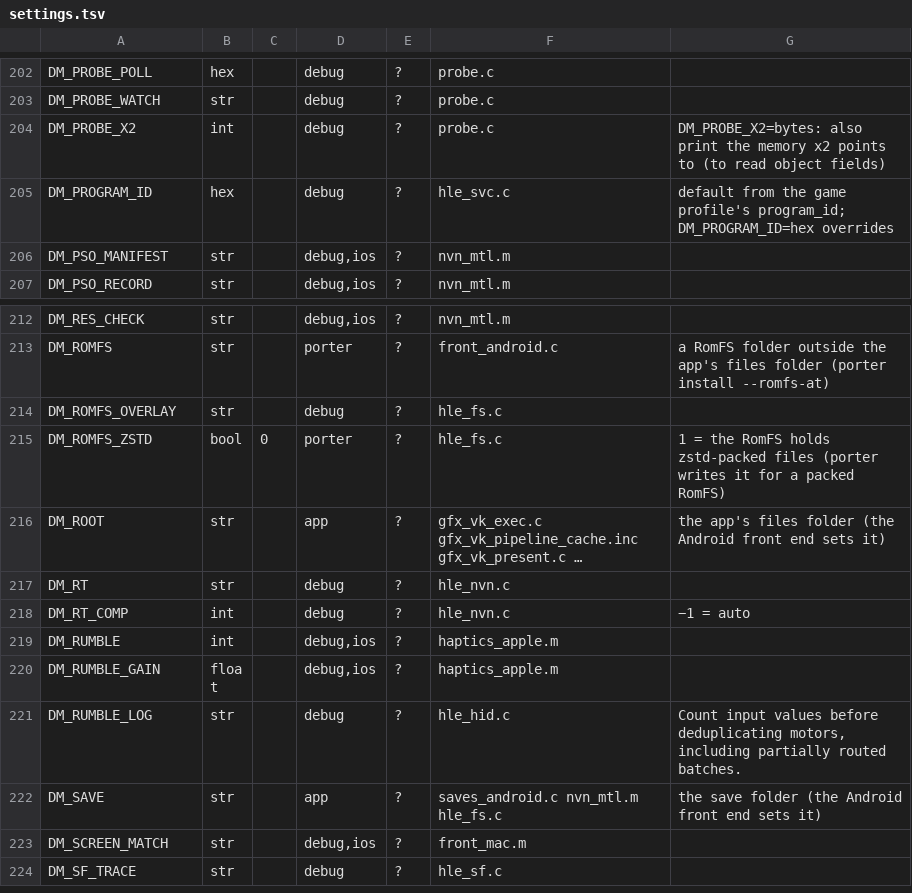
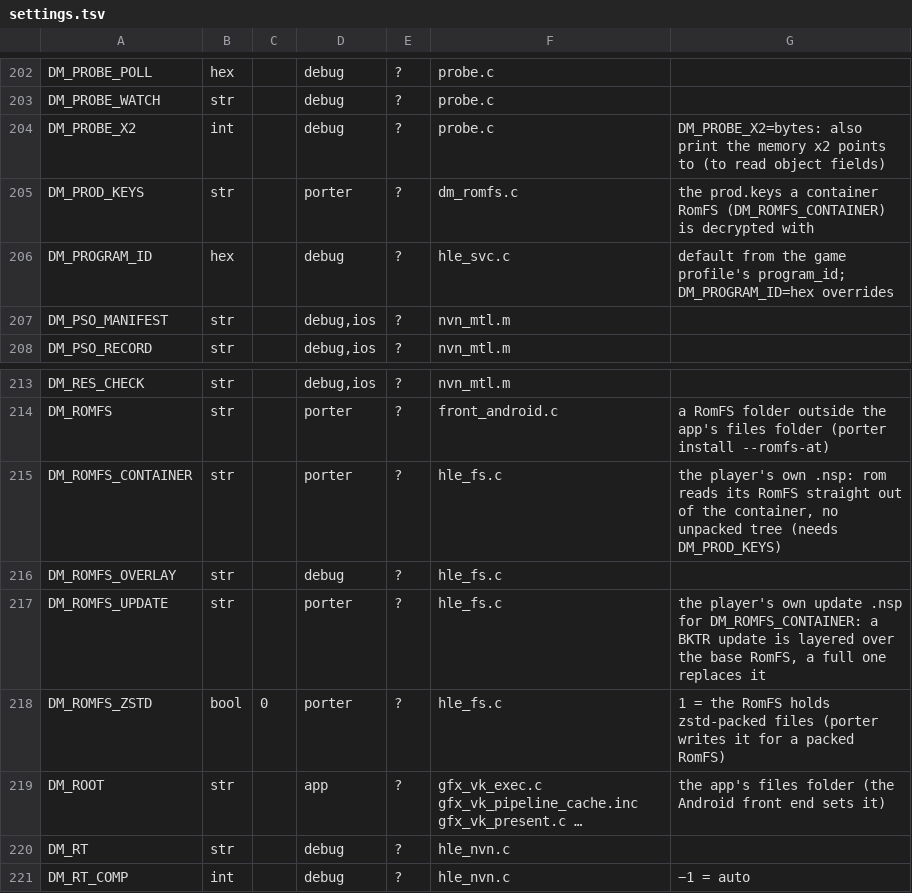
Before and after one commit to hridss/nx2androidX, a TSV file: nxnative/dm/settings.tsv, drawn as a sheet; only a part is shown, gaps mark what is left out; the shorter side is filled out with more unchanged rows; the diff names each change by its address in the sheet, - before the commit and + after, or states it on an @@ line.

Commit message:
feat(fs): read the game's RomFS out of the player's own NSP
dm_romfs.c reads PFS0 / NCA / RomFS itself — XTS headers, key areas and the
container's tickets, CTR sections, and a BKTR update layered over the base game —
and hle_fs mounts it read-only (DM_ROMFS_CONTAINER, DM_ROMFS_UPDATE,
DM_PROD_KEYS); add-on content mounts its own <index>.nsp. The porter's
--romfs-container packs no copy of the game: the data pack lists the player's
NSPs and keys, and porter install pushes them to the device as they are
(files/container/..., files/prod.keys), skipping what is already there.

(cherry picked from commit 2255ef3b2669934fae2ef5a772f6f9e150085f01)
(cherry picked from commit 8971f3cf0aaffaef7be90d726ea331732d7420a6)

```diff
--- a/nxnative/dm/settings.tsv
+++ b/nxnative/dm/settings.tsv
+row 205: DM_PROD_KEYS | str |  | porter | ? | dm_romfs.c | the prod.keys a container RomFS (DM_ROMFS_CONTAINER) is decrypted with
+row 215: DM_ROMFS_CONTAINER | str |  | porter | ? | hle_fs.c | the player's own .nsp: rom reads its RomFS straight out of the container, no unpacked tree (needs DM_PROD_KEYS)
+row 217: DM_ROMFS_UPDATE | str |  | porter | ? | hle_fs.c | the player's own update .nsp for DM_ROMFS_CONTAINER: a BKTR update is layered over the base RomFS, a full one replaces it
```
Also changed, not shown: 13 other files.
